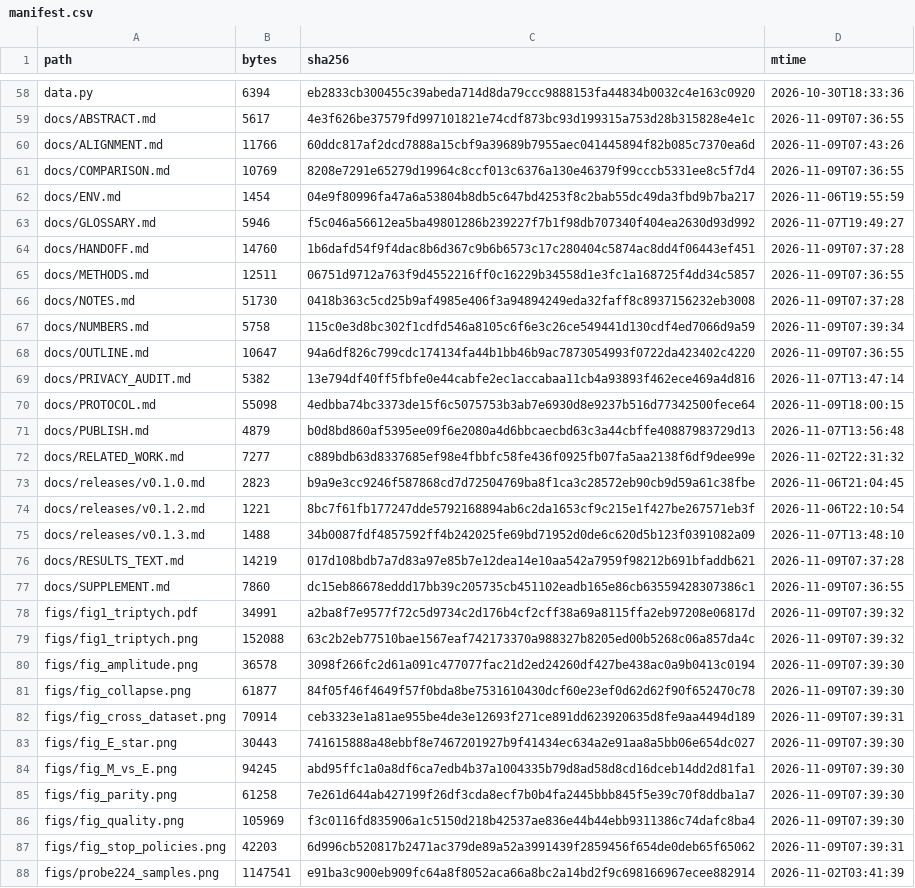
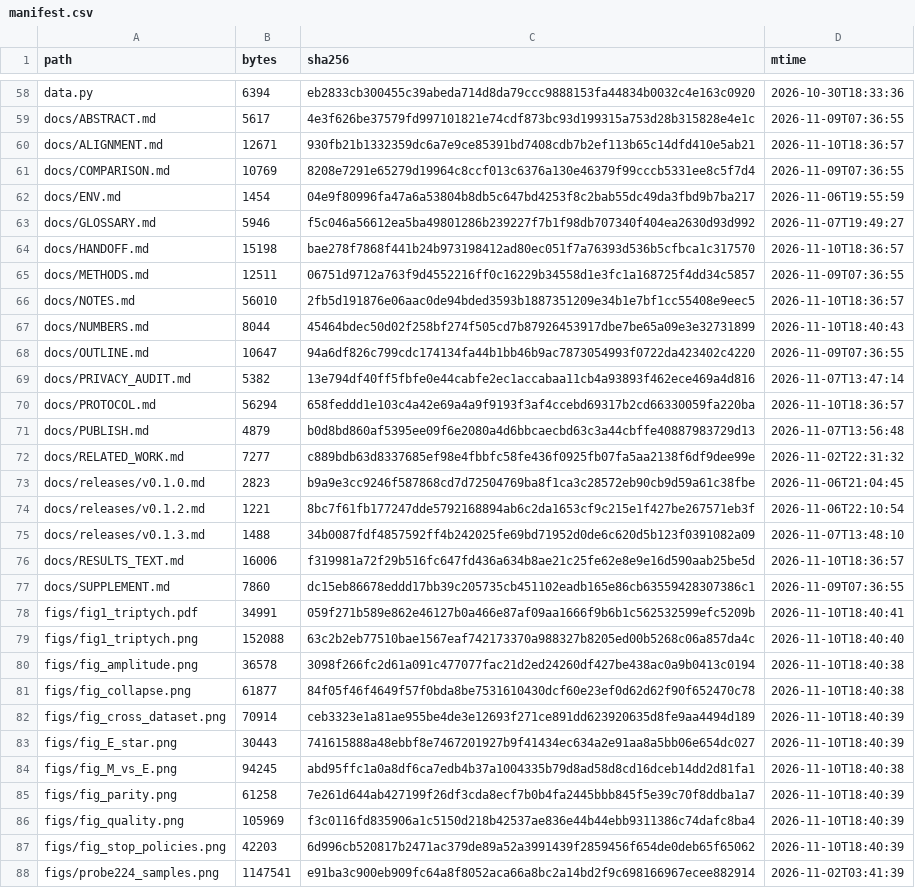
Before and after one commit to wyw-yy/medmem-law, a CSV file: results/manifest.csv, drawn as a sheet; only a part is shown, gaps mark what is left out; the diff covers the shown part only.

```diff
--- a/results/manifest.csv
+++ b/results/manifest.csv
@@ -59,3 +59,3 @@ data.py,6394,eb2833cb300455c39abeda714d8da79ccc9888153fa44834b0032c4e163c0920,20
 docs/ABSTRACT.md,5617,4e3f626be37579fd997101821e74cdf873bc93d199315a753d28b315828e4e1c,2026-11-09T07:36:55
-docs/ALIGNMENT.md,11766,60ddc817af2dcd7888a15cbf9a39689b7955aec041445894f82b085c7370ea6d,2026-11-09T07:43:26
+docs/ALIGNMENT.md,12671,930fb21b1332359dc6a7e9ce85391bd7408cdb7b2ef113b65c14dfd410e5ab21,2026-11-10T18:36:57
 docs/COMPARISON.md,10769,8208e7291e65279d19964c8ccf013c6376a130e46379f99cccb5331ee8c5f7d4,2026-11-09T07:36:55
@@ -63,9 +63,9 @@ docs/ENV.md,1454,04e9f80996fa47a6a53804b8db5c647bd4253f8c2bab55dc49da3fbd9b7ba21
 docs/GLOSSARY.md,5946,f5c046a56612ea5ba49801286b239227f7b1f98db707340f404ea2630d93d992,2026-11-07T19:49:27
-docs/HANDOFF.md,14760,1b6dafd54f9f4dac8b6d367c9b6b6573c17c280404c5874ac8dd4f06443ef451,2026-11-09T07:37:28
+docs/HANDOFF.md,15198,bae278f7868f441b24b973198412ad80ec051f7a76393d536b5cfbca1c317570,2026-11-10T18:36:57
 docs/METHODS.md,12511,06751d9712a763f9d4552216ff0c16229b34558d1e3fc1a168725f4dd34c5857,2026-11-09T07:36:55
-docs/NOTES.md,51730,0418b363c5cd25b9af4985e406f3a94894249eda32faff8c8937156232eb3008,2026-11-09T07:37:28
-docs/NUMBERS.md,5758,115c0e3d8bc302f1cdfd546a8105c6f6e3c26ce549441d130cdf4ed7066d9a59,2026-11-09T07:39:34
+docs/NOTES.md,56010,2fb5d191876e06aac0de94bded3593b1887351209e34b1e7bf1cc55408e9eec5,2026-11-10T18:36:57
+docs/NUMBERS.md,8044,45464bdec50d02f258bf274f505cd7b87926453917dbe7be65a09e3e32731899,2026-11-10T18:40:43
 docs/OUTLINE.md,10647,94a6df826c799cdc174134fa44b1bb46b9ac7873054993f0722da423402c4220,2026-11-09T07:36:55
 docs/PRIVACY_AUDIT.md,5382,13e794df40ff5fbfe0e44cabfe2ec1accabaa11cb4a93893f462ece469a4d816,2026-11-07T13:47:14
-docs/PROTOCOL.md,55098,4edbba74bc3373de15f6c5075753b3ab7e6930d8e9237b516d77342500fece64,2026-11-09T18:00:15
+docs/PROTOCOL.md,56294,658feddd1e103c4a42e69a4a9f9193f3af4ccebd69317b2cd66330059fa220ba,2026-11-10T18:36:57
 docs/PUBLISH.md,4879,b0d8bd860af5395ee09f6e2080a4d6bbcaecbd63c3a44cbffe40887983729d13,2026-11-07T13:56:48
@@ -75,14 +75,14 @@ docs/releases/v0.1.2.md,1221,8bc7f61fb177247dde5792168894ab6c2da1653cf9c215e1f42
 docs/releases/v0.1.3.md,1488,34b0087fdf4857592ff4b242025fe69bd71952d0de6c620d5b123f0391082a09,2026-11-07T13:48:10
-docs/RESULTS_TEXT.md,14219,017d108bdb7a7d83a97e85b7e12dea14e10aa542a7959f98212b691bfaddb621,2026-11-09T07:37:28
+docs/RESULTS_TEXT.md,16006,f319981a72f29b516fc647fd436a634b8ae21c25fe62e8e9e16d590aab25be5d,2026-11-10T18:36:57
 docs/SUPPLEMENT.md,7860,dc15eb86678eddd17bb39c205735cb451102eadb165e86cb63559428307386c1,2026-11-09T07:36:55
-figs/fig1_triptych.pdf,34991,a2ba8f7e9577f72c5d9734c2d176b4cf2cff38a69a8115ffa2eb97208e06817d,2026-11-09T07:39:32
-figs/fig1_triptych.png,152088,63c2b2eb77510bae1567eaf742173370a988327b8205ed00b5268c06a857da4c,2026-11-09T07:39:32
-figs/fig_amplitude.png,36578,3098f266fc2d61a091c477077fac21d2ed24260df427be438ac0a9b0413c0194,2026-11-09T07:39:30
-figs/fig_collapse.png,61877,84f05f46f4649f57f0bda8be7531610430dcf60e23ef0d62d62f90f652470c78,2026-11-09T07:39:30
-figs/fig_cross_dataset.png,70914,ceb3323e1a81ae955be4de3e12693f271ce891dd623920635d8fe9aa4494d189,2026-11-09T07:39:31
-figs/fig_E_star.png,30443,741615888a48ebbf8e7467201927b9f41434ec634a2e91aa8a5bb06e654dc027,2026-11-09T07:39:30
-figs/fig_M_vs_E.png,94245,abd95ffc1a0a8df6ca7edb4b37a1004335b79d8ad58d8cd16dceb14dd2d81fa1,2026-11-09T07:39:30
-figs/fig_parity.png,61258,7e261d644ab427199f26df3cda8ecf7b0b4fa2445bbb845f5e39c70f8ddba1a7,2026-11-09T07:39:30
-figs/fig_quality.png,105969,f3c0116fd835906a1c5150d218b42537ae836e44b44ebb9311386c74dafc8ba4,2026-11-09T07:39:30
-figs/fig_stop_policies.png,42203,6d996cb520817b2471ac379de89a52a3991439f2859456f654de0deb65f65062,2026-11-09T07:39:31
+figs/fig1_triptych.pdf,34991,059f271b589e862e46127b0a466e87af09aa1666f9b6b1c562532599efc5209b,2026-11-10T18:40:41
+figs/fig1_triptych.png,152088,63c2b2eb77510bae1567eaf742173370a988327b8205ed00b5268c06a857da4c,2026-11-10T18:40:40
+figs/fig_amplitude.png,36578,3098f266fc2d61a091c477077fac21d2ed24260df427be438ac0a9b0413c0194,2026-11-10T18:40:38
+figs/fig_collapse.png,61877,84f05f46f4649f57f0bda8be7531610430dcf60e23ef0d62d62f90f652470c78,2026-11-10T18:40:38
+figs/fig_cross_dataset.png,70914,ceb3323e1a81ae955be4de3e12693f271ce891dd623920635d8fe9aa4494d189,2026-11-10T18:40:39
+figs/fig_E_star.png,30443,741615888a48ebbf8e7467201927b9f41434ec634a2e91aa8a5bb06e654dc027,2026-11-10T18:40:39
+figs/fig_M_vs_E.png,94245,abd95ffc1a0a8df6ca7edb4b37a1004335b79d8ad58d8cd16dceb14dd2d81fa1,2026-11-10T18:40:38
+figs/fig_parity.png,61258,7e261d644ab427199f26df3cda8ecf7b0b4fa2445bbb845f5e39c70f8ddba1a7,2026-11-10T18:40:39
+figs/fig_quality.png,105969,f3c0116fd835906a1c5150d218b42537ae836e44b44ebb9311386c74dafc8ba4,2026-11-10T18:40:39
+figs/fig_stop_policies.png,42203,6d996cb520817b2471ac379de89a52a3991439f2859456f654de0deb65f65062,2026-11-10T18:40:39
 figs/probe224_samples.png,1147541,e91ba3c900eb909fc64a8f8052aca66a8bc2a14bd2f9c698166967ecee882914,2026-11-02T03:41:39
```
Also changed, not shown: 31 edited cells elsewhere in this file, results/pilot224_accum_blood_n250.csv, 35 other files.
